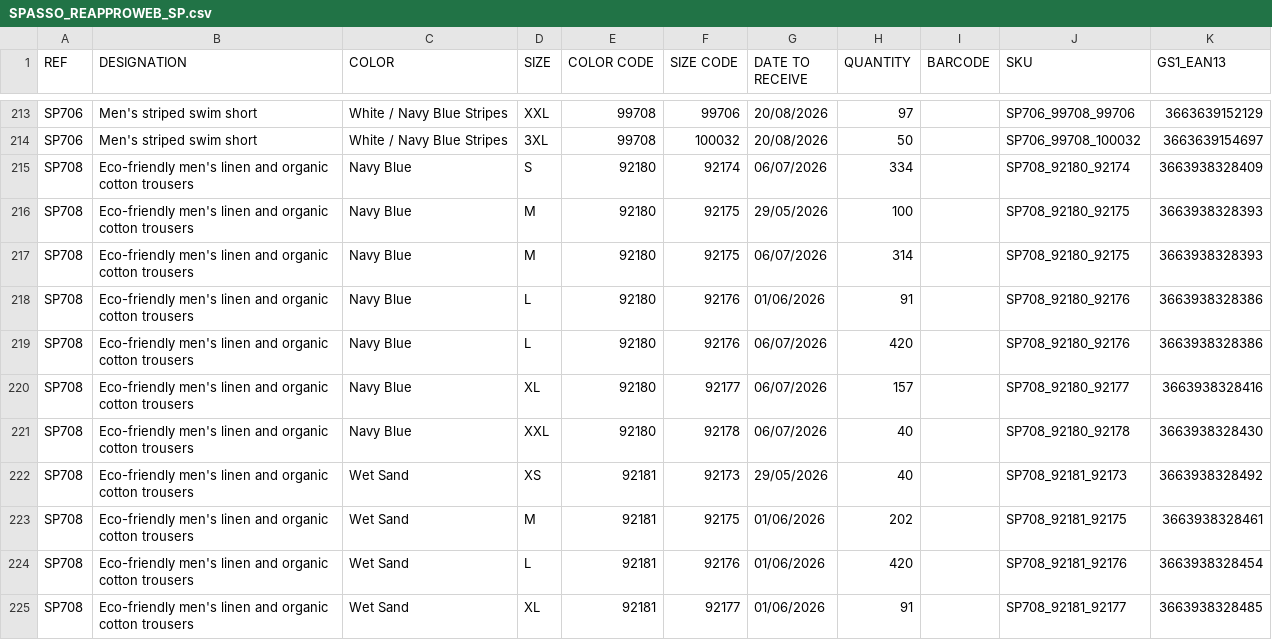
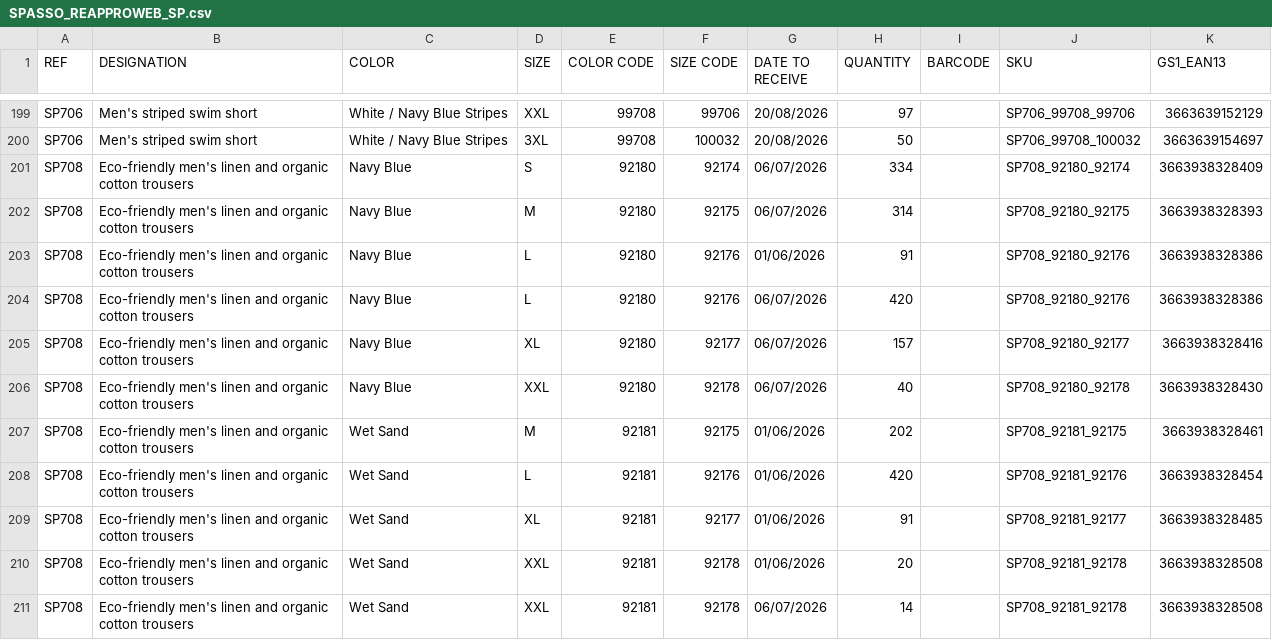
Before and after one commit to PerrinT31/Spasso, a CSV file: public/SPASSO_REAPPROWEB_SP.csv, drawn as a sheet; only a part is shown, gaps mark what is left out; the shorter side is filled out with more unchanged rows; the diff covers the shown part only.

```diff
--- a/public/SPASSO_REAPPROWEB_SP.csv
+++ b/public/SPASSO_REAPPROWEB_SP.csv
@@ -215,3 +201,2 @@ SP706;Men's striped swim short;White / Navy Blue Stripes;3XL;99708;100032;20/08/
 SP708;Eco-friendly men's linen and organic cotton trousers;Navy Blue;S;92180;92174;06/07/2026;334;;SP708_92180_92174;3663938328409
-SP708;Eco-friendly men's linen and organic cotton trousers;Navy Blue;M;92180;92175;29/05/2026;100;;SP708_92180_92175;3663938328393
 SP708;Eco-friendly men's linen and organic cotton trousers;Navy Blue;M;92180;92175;06/07/2026;314;;SP708_92180_92175;3663938328393
@@ -221,3 +206,2 @@ SP708;Eco-friendly men's linen and organic cotton trousers;Navy Blue;XL;92180;92
 SP708;Eco-friendly men's linen and organic cotton trousers;Navy Blue;XXL;92180;92178;06/07/2026;40;;SP708_92180_92178;3663938328430
-SP708;Eco-friendly men's linen and organic cotton trousers;Wet Sand;XS;92181;92173;29/05/2026;40;;SP708_92181_92173;3663938328492
 SP708;Eco-friendly men's linen and organic cotton trousers;Wet Sand;M;92181;92175;01/06/2026;202;;SP708_92181_92175;3663938328461
```
Also changed, not shown: 14 removed rows elsewhere in this file.
